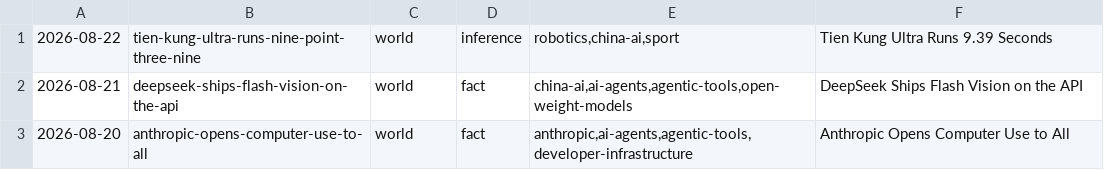
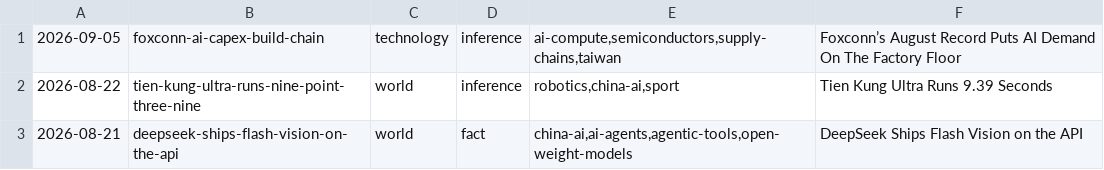
Before and after one commit to apresmoi/clankandslop, a TSV file: content/bylines/cogsworth.tsv, drawn as a sheet; only a part is shown; the shorter side is filled out with more unchanged rows.

Commit message:
[Caslon] Edition 0071: regenerate byline indexes

```diff
--- a/content/bylines/cogsworth.tsv
+++ b/content/bylines/cogsworth.tsv
@@ -1 +1,2 @@
+2026-09-05	foxconn-ai-capex-build-chain	technology	inference	ai-compute,semiconductors,supply-chains,taiwan	Foxconn’s August Record Puts AI Demand On The Factory Floor
 2026-08-22	tien-kung-ultra-runs-nine-point-three-nine	world	inference	robotics,china-ai,sport	Tien Kung Ultra Runs 9.39 Seconds
```
Also changed, not shown: content/bylines/foreman.tsv, content/bylines/graves.tsv, 3 other files.
